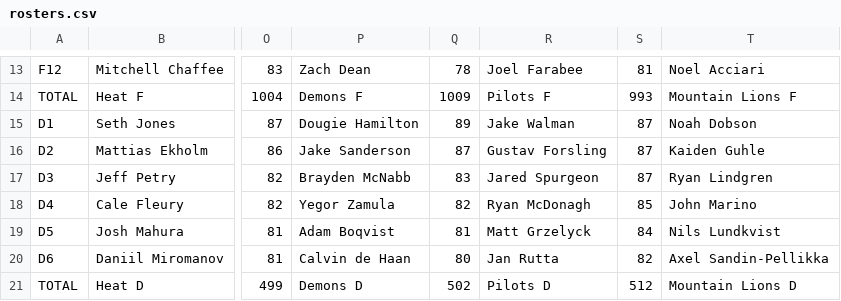
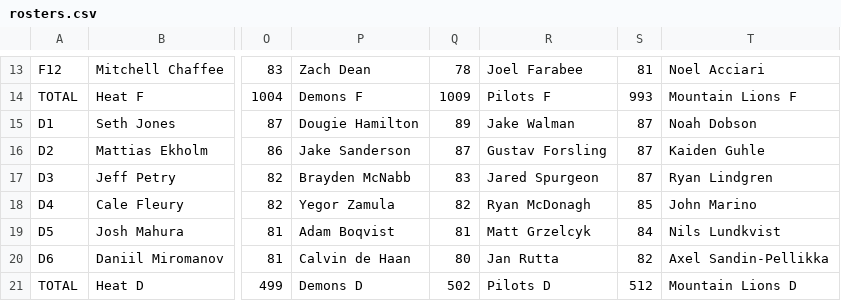
Before and after one commit to cheeksai/USCTHL, a CSV file: rosters.csv, drawn as a sheet; only a part is shown, gaps mark what is left out; the diff names each change by its address in the sheet, - before the commit and + after, or states it on an @@ line.

Commit message:
Update rosters.csv

```diff
--- a/rosters.csv
+++ b/rosters.csv
-R19: Matt Grzelyck
+R19: Matt Grzelcyk
```
